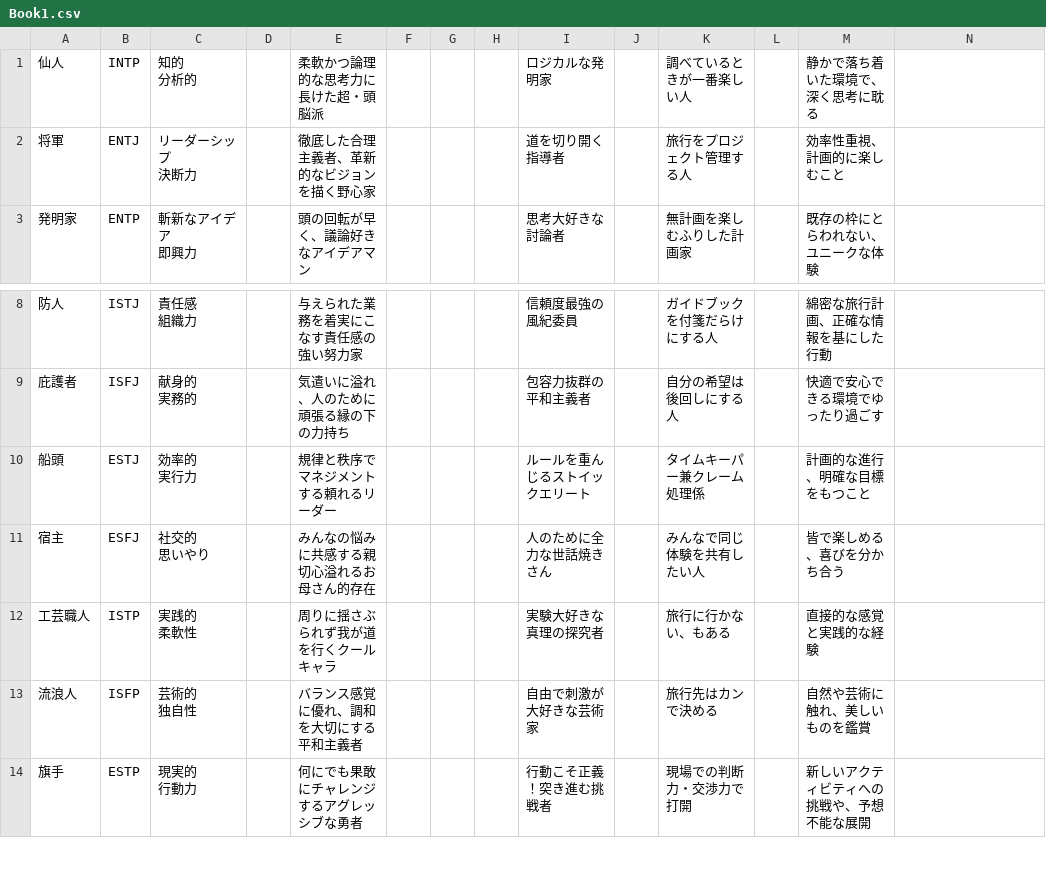
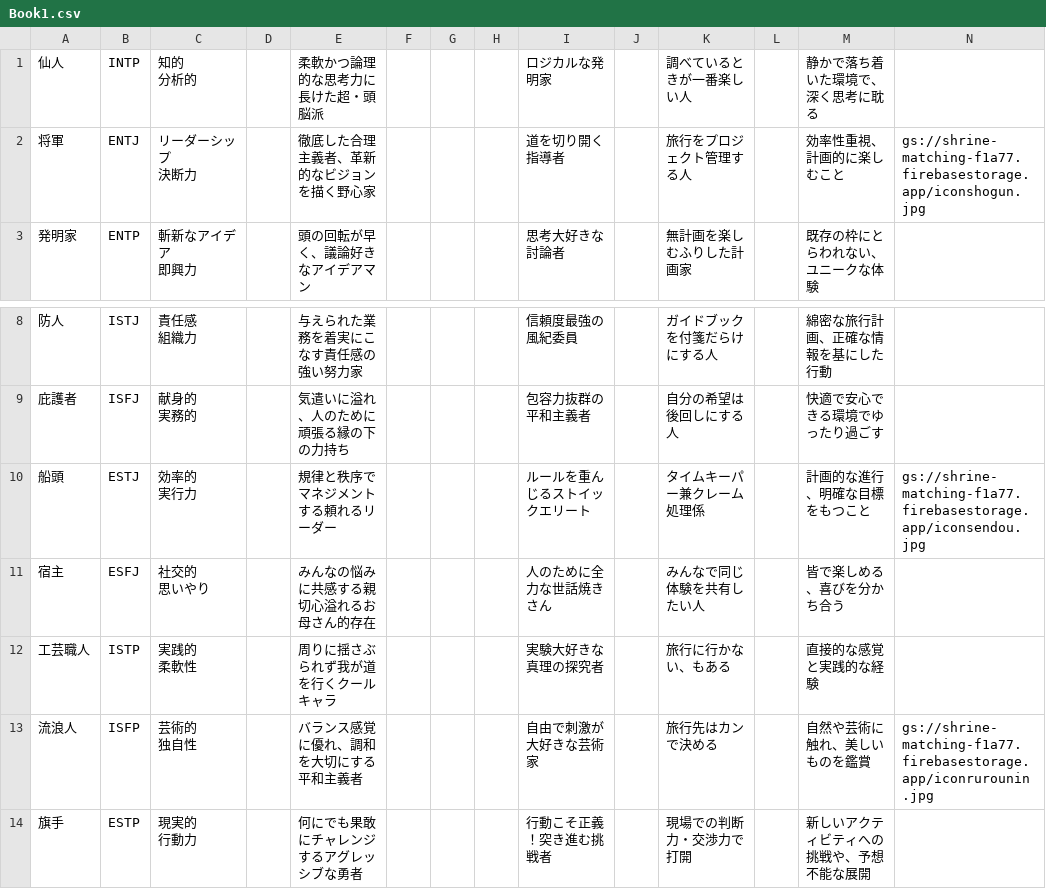
Before and after one commit to Akequreru/Shrine_Matching, a CSV file: scripts/Book1.csv, drawn as a sheet; only a part is shown, gaps mark what is left out.

```diff
--- a/scripts/Book1.csv
+++ b/scripts/Book1.csv
@@ -2,4 +2,4 @@
 分析的",,柔軟かつ論理的な思考力に長けた超・頭脳派,,,,ロジカルな発明家,,調べているときが一番楽しい人                ,,静かで落ち着いた環境で、深く思考に耽る,
-将軍,ENTJ,"リーダーシップ
-決断力",,徹底した合理主義者、革新的なビジョンを描く野心家,,,,道を切り開く指導者,,旅行をプロジェクト管理する人                ,,効率性重視、計画的に楽しむこと                        ,
+将軍,ENTJ,"リーダーシップ
+決断力",,徹底した合理主義者、革新的なビジョンを描く野心家,,,,道を切り開く指導者,,旅行をプロジェクト管理する人                ,,効率性重視、計画的に楽しむこと                        ,gs://shrine-matching-f1a77.firebasestorage.app/iconshogun.jpg,
 発明家,ENTP,"斬新なアイデア
@@ -18,4 +18,4 @@
 実務的",,気遣いに溢れ、人のために頑張る縁の下の力持ち,,,,包容力抜群の平和主義者,,自分の希望は後回しにする人                ,,快適で安心できる環境でゆったり過ごす                        ,
-船頭,ESTJ,"効率的
-実行力",,規律と秩序でマネジメントする頼れるリーダー,,,,ルールを重んじるストイックエリート,,タイムキーパー兼クレーム処理係                ,,計画的な進行、明確な目標をもつこと                        ,
+船頭,ESTJ,"効率的
+実行力",,規律と秩序でマネジメントする頼れるリーダー,,,,ルールを重んじるストイックエリート,,タイムキーパー兼クレーム処理係                ,,計画的な進行、明確な目標をもつこと                        ,gs://shrine-matching-f1a77.firebasestorage.app/iconsendou.jpg,
 宿主,ESFJ,"社交的
@@ -24,4 +24,4 @@
 柔軟性",,周りに揺さぶられず我が道を行くクールキャラ,,,,実験大好きな真理の探究者,,旅行に行かない、もある                ,,直接的な感覚と実践的な経験                        ,
-流浪人,ISFP,"芸術的
-独自性",,バランス感覚に優れ、調和を大切にする平和主義者,,,,自由で刺激が大好きな芸術家,,旅行先はカンで決める                ,,自然や芸術に触れ、美しいものを鑑賞                        ,
+流浪人,ISFP,"芸術的
+独自性",,バランス感覚に優れ、調和を大切にする平和主義者,,,,自由で刺激が大好きな芸術家,,旅行先はカンで決める                ,,自然や芸術に触れ、美しいものを鑑賞                        ,gs://shrine-matching-f1a77.firebasestorage.app/iconrurounin.jpg,
 旗手,ESTP,"現実的
```
Also changed, not shown: 2 other files.
